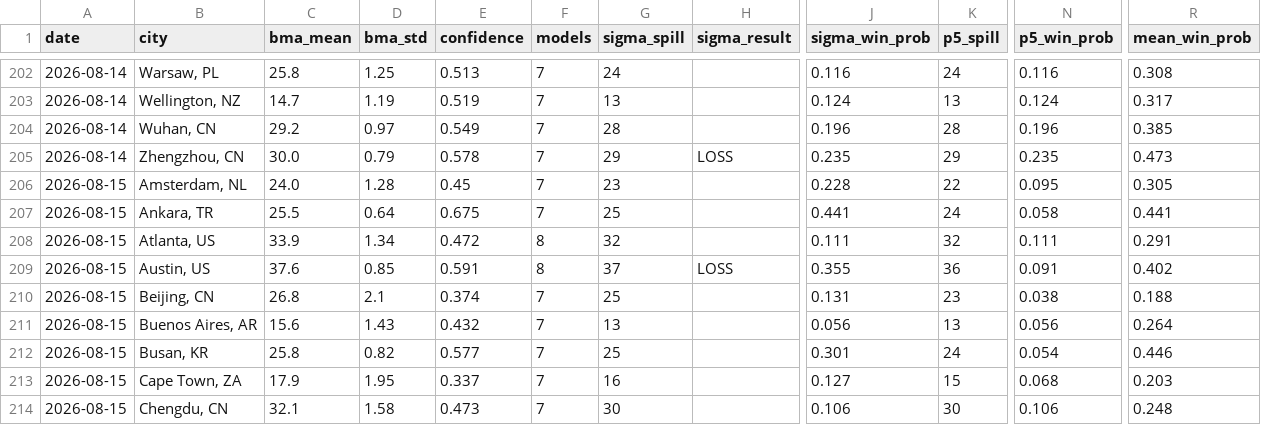
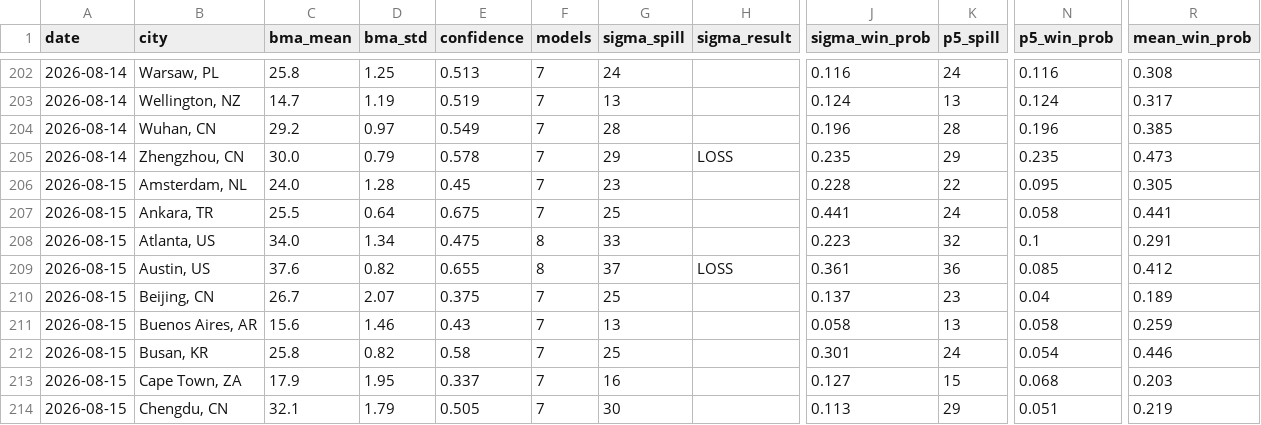
Before and after one commit to mgaaserud90-creator/weather-monitor, a CSV file: _trading_data.csv, drawn as a sheet; only a part is shown, gaps mark what is left out; the diff covers the shown part only; the diff names each change by its address in the sheet, - before the commit and + after, or states it on an @@ line.

```diff
--- a/_trading_data.csv
+++ b/_trading_data.csv
-C208 (bma_mean): 33.9
+C208 (bma_mean): 34.0
-E208 (confidence): 0.472
+E208 (confidence): 0.475
-G208 (sigma_spill): 32
+G208 (sigma_spill): 33
-J208 (sigma_win_prob): 0.111
+J208 (sigma_win_prob): 0.223
-N208 (p5_win_prob): 0.111
+N208 (p5_win_prob): 0.1
-D209 (bma_std): 0.85
+D209 (bma_std): 0.82
-E209 (confidence): 0.591
+E209 (confidence): 0.655
-J209 (sigma_win_prob): 0.355
+J209 (sigma_win_prob): 0.361
-N209 (p5_win_prob): 0.091
+N209 (p5_win_prob): 0.085
-R209 (mean_win_prob): 0.402
+R209 (mean_win_prob): 0.412
-C210 (bma_mean): 26.8
+C210 (bma_mean): 26.7
-D210 (bma_std): 2.1
+D210 (bma_std): 2.07
-E210 (confidence): 0.374
+E210 (confidence): 0.375
-J210 (sigma_win_prob): 0.131
+J210 (sigma_win_prob): 0.137
-N210 (p5_win_prob): 0.038
+N210 (p5_win_prob): 0.04
-R210 (mean_win_prob): 0.188
+R210 (mean_win_prob): 0.189
-D211 (bma_std): 1.43
+D211 (bma_std): 1.46
-E211 (confidence): 0.432
+E211 (confidence): 0.43
-J211 (sigma_win_prob): 0.056
+J211 (sigma_win_prob): 0.058
-N211 (p5_win_prob): 0.056
+N211 (p5_win_prob): 0.058
-R211 (mean_win_prob): 0.264
+R211 (mean_win_prob): 0.259
-E212 (confidence): 0.577
+E212 (confidence): 0.58
-D214 (bma_std): 1.58
+D214 (bma_std): 1.79
-E214 (confidence): 0.473
+E214 (confidence): 0.505
-J214 (sigma_win_prob): 0.106
+J214 (sigma_win_prob): 0.113
-K214 (p5_spill): 30
+K214 (p5_spill): 29
-N214 (p5_win_prob): 0.106
+N214 (p5_win_prob): 0.051
-R214 (mean_win_prob): 0.248
+R214 (mean_win_prob): 0.219
```
Also changed, not shown: 124 edited cells elsewhere in this file, _model_accuracy.csv, 8 other files.
